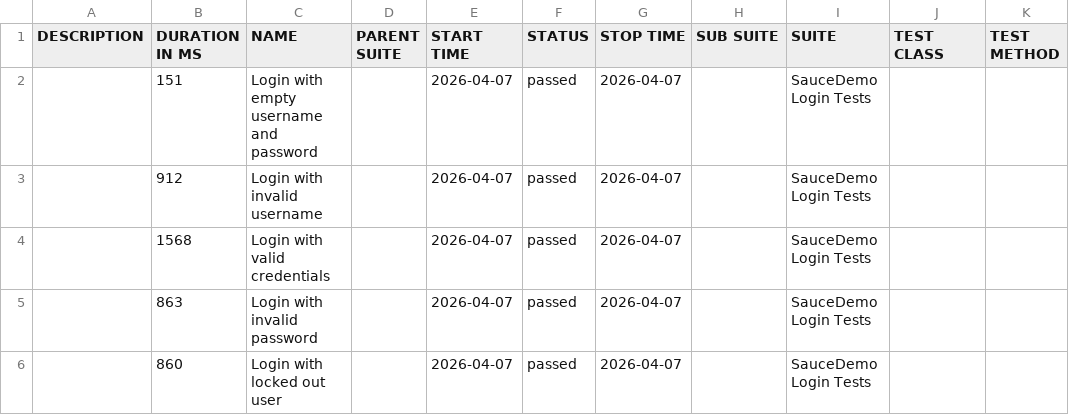
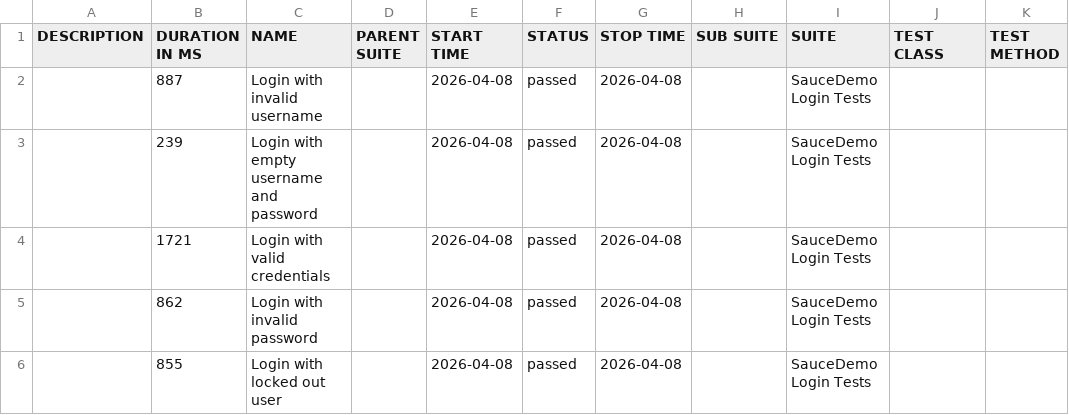
Before and after one commit to ParasOli/saucedemo-ui-automation, a CSV file: data/suites.csv, drawn as a sheet.

```diff
--- a/data/suites.csv
+++ b/data/suites.csv
@@ -1,6 +1,6 @@
 "DESCRIPTION","DURATION IN MS","NAME","PARENT SUITE","START TIME","STATUS","STOP TIME","SUB SUITE","SUITE","TEST CLASS","TEST METHOD"
-"","151","Login with empty username and password","","2026-04-07","passed","2026-04-07","","SauceDemo Login Tests","",""
-"","912","Login with invalid username","","2026-04-07","passed","2026-04-07","","SauceDemo Login Tests","",""
-"","1568","Login with valid credentials","","2026-04-07","passed","2026-04-07","","SauceDemo Login Tests","",""
-"","863","Login with invalid password","","2026-04-07","passed","2026-04-07","","SauceDemo Login Tests","",""
-"","860","Login with locked out user","","2026-04-07","passed","2026-04-07","","SauceDemo Login Tests","",""
+"","887","Login with invalid username","","2026-04-08","passed","2026-04-08","","SauceDemo Login Tests","",""
+"","239","Login with empty username and password","","2026-04-08","passed","2026-04-08","","SauceDemo Login Tests","",""
+"","1721","Login with valid credentials","","2026-04-08","passed","2026-04-08","","SauceDemo Login Tests","",""
+"","862","Login with invalid password","","2026-04-08","passed","2026-04-08","","SauceDemo Login Tests","",""
+"","855","Login with locked out user","","2026-04-08","passed","2026-04-08","","SauceDemo Login Tests","",""
```
Also changed, not shown: 24 other files.
